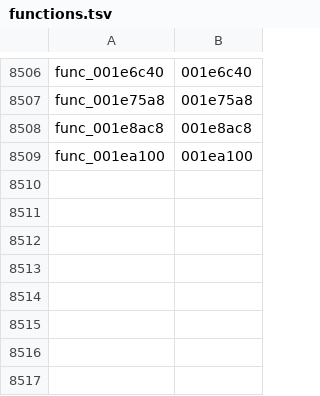
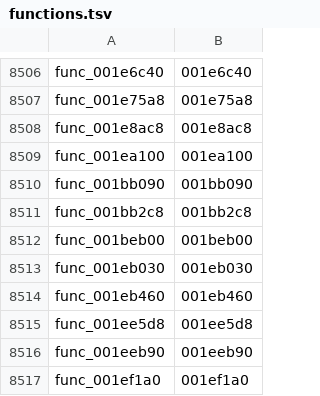
Before and after one commit to Kozarusa/kh2fm-decomp, a TSV file: functions.tsv, drawn as a sheet; only a part is shown, gaps mark what is left out.

```diff
--- a/functions.tsv
+++ b/functions.tsv
@@ -8509 +8509,9 @@ func_001e8ac8	001e8ac8
 func_001ea100	001ea100
+func_001bb090	001bb090
+func_001bb2c8	001bb2c8
+func_001beb00	001beb00
+func_001eb030	001eb030
+func_001eb460	001eb460
+func_001ee5d8	001ee5d8
+func_001eeb90	001eeb90
+func_001ef1a0	001ef1a0
```
Also changed, not shown: 8 other files.
